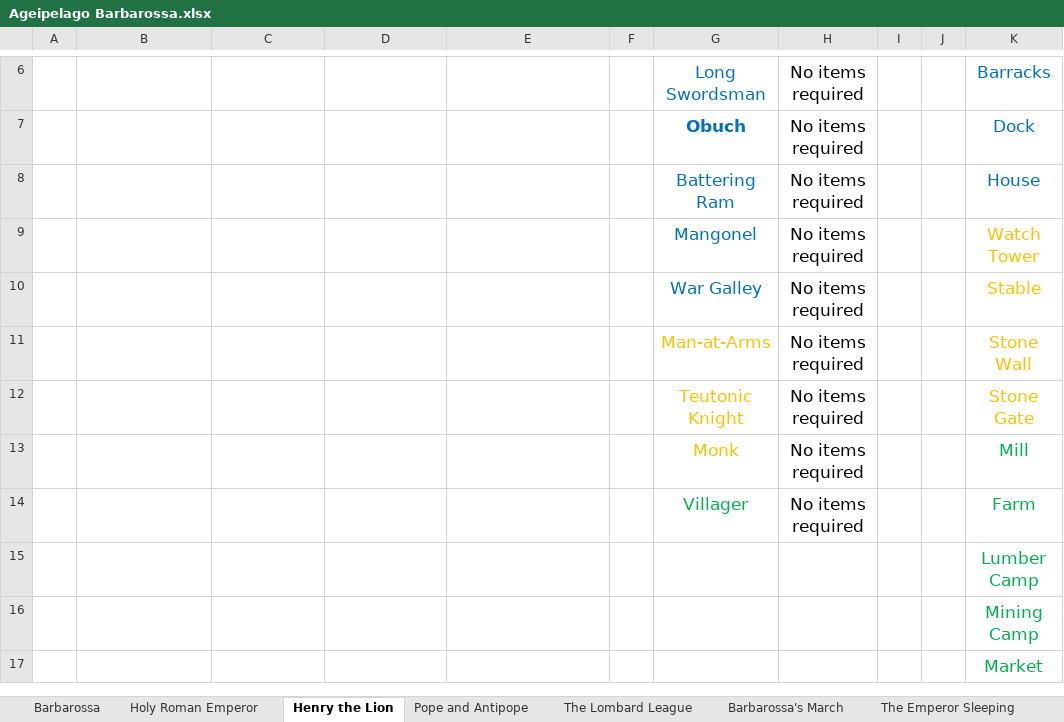
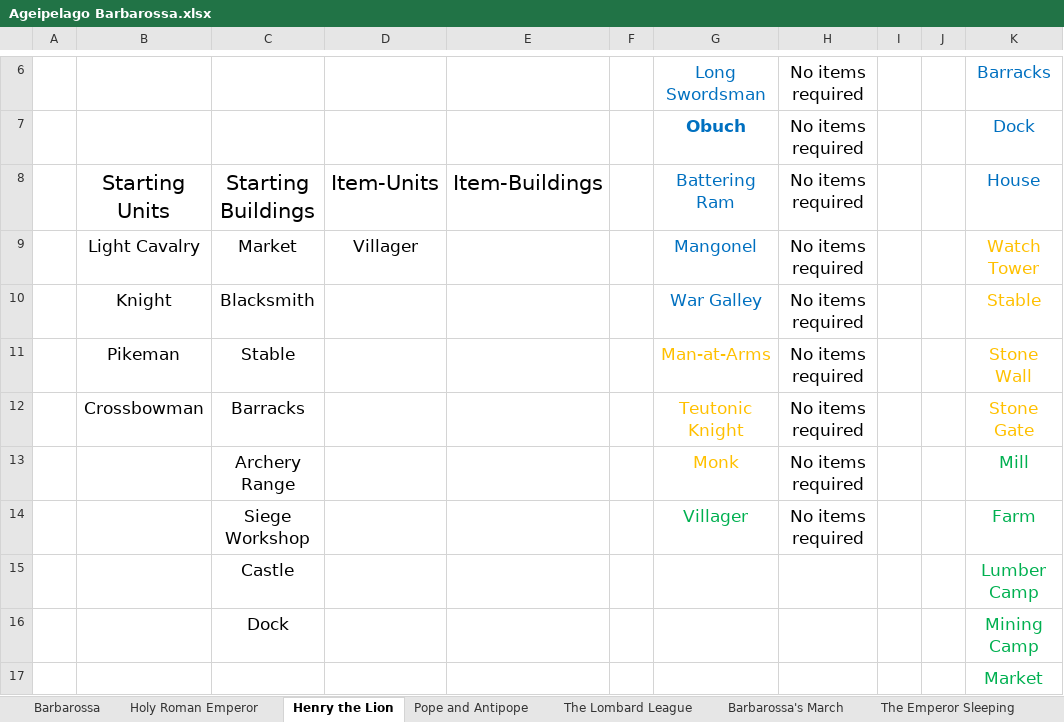
Before and after one commit to Blossom-22/Ageipelago, an Excel workbook: docs/Logic Requirements/Ageipelago Barbarossa.xlsx, sheet Henry the Lion, drawn as a sheet; only a part is shown, gaps mark what is left out; values as stored, in another font and other column widths than the file's, no borders; the diff names each change by its address in the sheet, - before the commit and + after, or states it on an @@ line.

```diff
--- a/docs/Logic Requirements/Ageipelago Barbarossa.xlsx (sheet Henry the Lion)
+++ b/docs/Logic Requirements/Ageipelago Barbarossa.xlsx (sheet Henry the Lion)
-B8: (empty)
+B8: Starting Units
-C8: (empty)
+C8: Starting Buildings
-D8: (empty)
+D8: Item-Units
-E8: (empty)
+E8: Item-Buildings
-B9: (empty)
+B9: Light Cavalry
-C9: (empty)
+C9: Market
-D9: (empty)
+D9: Villager
-B10: (empty)
+B10: Knight
-C10: (empty)
+C10: Blacksmith
-B11: (empty)
+B11: Pikeman
-C11: (empty)
+C11: Stable
-B12: (empty)
+B12: Crossbowman
-C12: (empty)
+C12: Barracks
-C13: (empty)
+C13: Archery Range
-C14: (empty)
+C14: Siege Workshop
-C15: (empty)
+C15: Castle
-C16: (empty)
+C16: Dock
```
Also changed, not shown: sheet Barbarossa's March, sheet The Lombard League, sheet Holy Roman Emperor, sheet Pope and Antipope, sheet The Emperor Sleeping.
